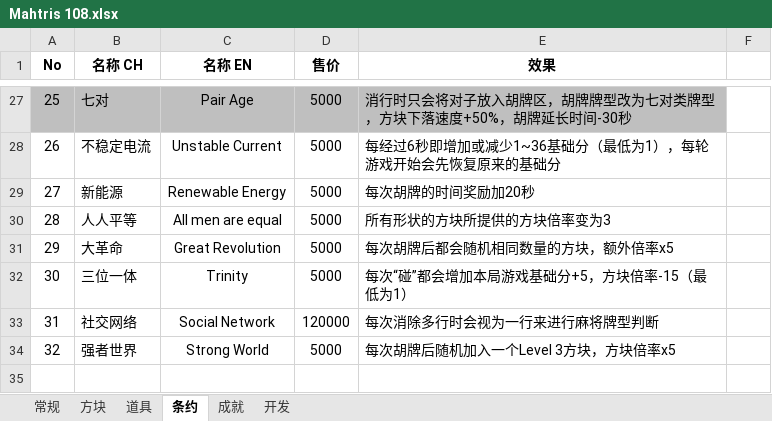
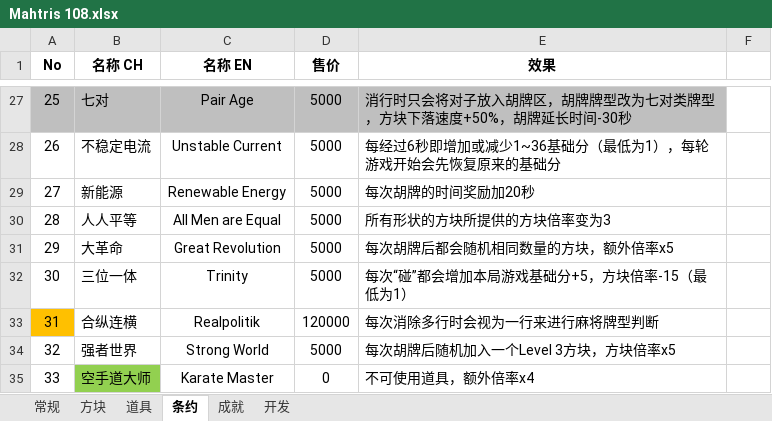
Before and after one commit to zxy199193/Mahtris-108, an Excel workbook: Mahtris 108/Assets/Document/Mahtris 108.xlsx, sheet 条约, drawn as a sheet; only a part is shown, gaps mark what is left out; values as stored, in another font and other column widths than the file's, no borders; the diff covers the shown part only; the diff names each change by its address in the sheet, - before the commit and + after, or states it on an @@ line.

```diff
--- a/Mahtris 108/Assets/Document/Mahtris 108.xlsx (sheet 条约)
+++ b/Mahtris 108/Assets/Document/Mahtris 108.xlsx (sheet 条约)
-C30 (名称 EN): All men are equal
+C30 (名称 EN): All Men are Equal
-A33 fill: none
+A33 fill: #FFC000
-B33 (名称 CH): 社交网络
+B33 (名称 CH): 合纵连横
-C33 (名称 EN): Social Network
+C33 (名称 EN): Realpolitik
+row 35: 33 | 空手道大师 | Karate Master | 0 | 不可使用道具，额外倍率x4
```
Also changed, not shown: 21 edited cells and cell formats elsewhere in this sheet, sheet 开发, sheet 道具.
